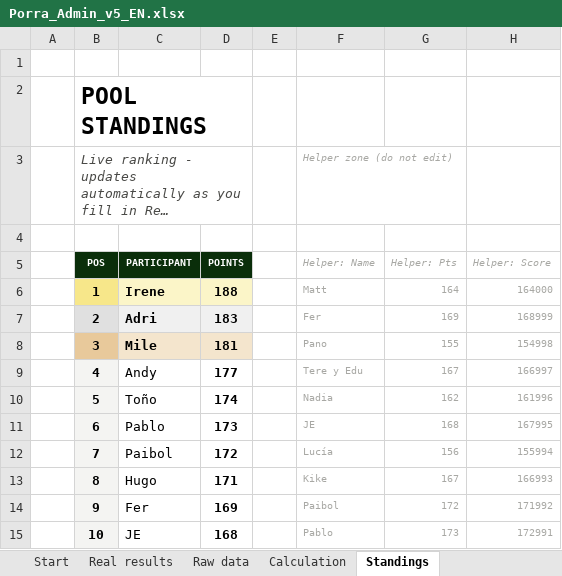
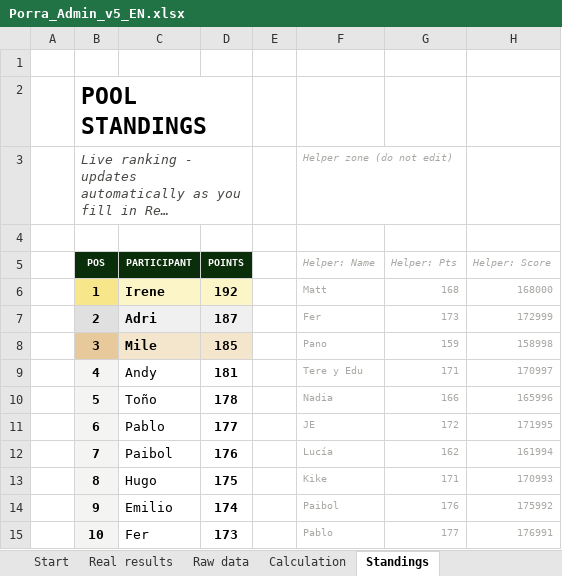
Before and after one commit to jose-reveni/porra2026, an Excel workbook: Porra_Admin_v5_EN.xlsx, sheet Standings, drawn as a sheet; only a part is shown; long unchanged cells end in …; values as stored, in another font and other column widths than the file's, no borders; charts and pictures not drawn; the diff covers the shown part only; the diff names each change by its address in the sheet, - before the commit and + after, or states it on an @@ line.

```diff
--- a/Porra_Admin_v5_EN.xlsx (sheet Standings)
+++ b/Porra_Admin_v5_EN.xlsx (sheet Standings)
-D6 (POINTS): 188
+D6 (POINTS): 192
-G6 (Helper: Pts): 164
+G6 (Helper: Pts): 168
-H6 (Helper: Score): 164000
+H6 (Helper: Score): 168000
-D7 (POINTS): 183
+D7 (POINTS): 187
-G7 (Helper: Pts): 169
+G7 (Helper: Pts): 173
-H7 (Helper: Score): 168999
+H7 (Helper: Score): 172999
-D8 (POINTS): 181
+D8 (POINTS): 185
-G8 (Helper: Pts): 155
+G8 (Helper: Pts): 159
-H8 (Helper: Score): 154998
+H8 (Helper: Score): 158998
-D9 (POINTS): 177
+D9 (POINTS): 181
-G9 (Helper: Pts): 167
+G9 (Helper: Pts): 171
-H9 (Helper: Score): 166997
+H9 (Helper: Score): 170997
-D10 (POINTS): 174
+D10 (POINTS): 178
-G10 (Helper: Pts): 162
+G10 (Helper: Pts): 166
-H10 (Helper: Score): 161996
+H10 (Helper: Score): 165996
-D11 (POINTS): 173
+D11 (POINTS): 177
-G11 (Helper: Pts): 168
+G11 (Helper: Pts): 172
-H11 (Helper: Score): 167995
+H11 (Helper: Score): 171995
-D12 (POINTS): 172
+D12 (POINTS): 176
-G12 (Helper: Pts): 156
+G12 (Helper: Pts): 162
-H12 (Helper: Score): 155994
+H12 (Helper: Score): 161994
-D13 (POINTS): 171
+D13 (POINTS): 175
-G13 (Helper: Pts): 167
+G13 (Helper: Pts): 171
-H13 (Helper: Score): 166993
+H13 (Helper: Score): 170993
-C14 (PARTICIPANT): Fer
+C14 (PARTICIPANT): Emilio
-D14 (POINTS): 169
+D14 (POINTS): 174
-G14 (Helper: Pts): 172
+G14 (Helper: Pts): 176
-H14 (Helper: Score): 171992
+H14 (Helper: Score): 175992
-C15 (PARTICIPANT): JE
+C15 (PARTICIPANT): Fer
-D15 (POINTS): 168
+D15 (POINTS): 173
-G15 (Helper: Pts): 173
+G15 (Helper: Pts): 177
-H15 (Helper: Score): 172991
+H15 (Helper: Score): 176991
```
Also changed, not shown: 61 edited cells elsewhere in this sheet, sheet Calculation, sheet Real results, 1 other file.
